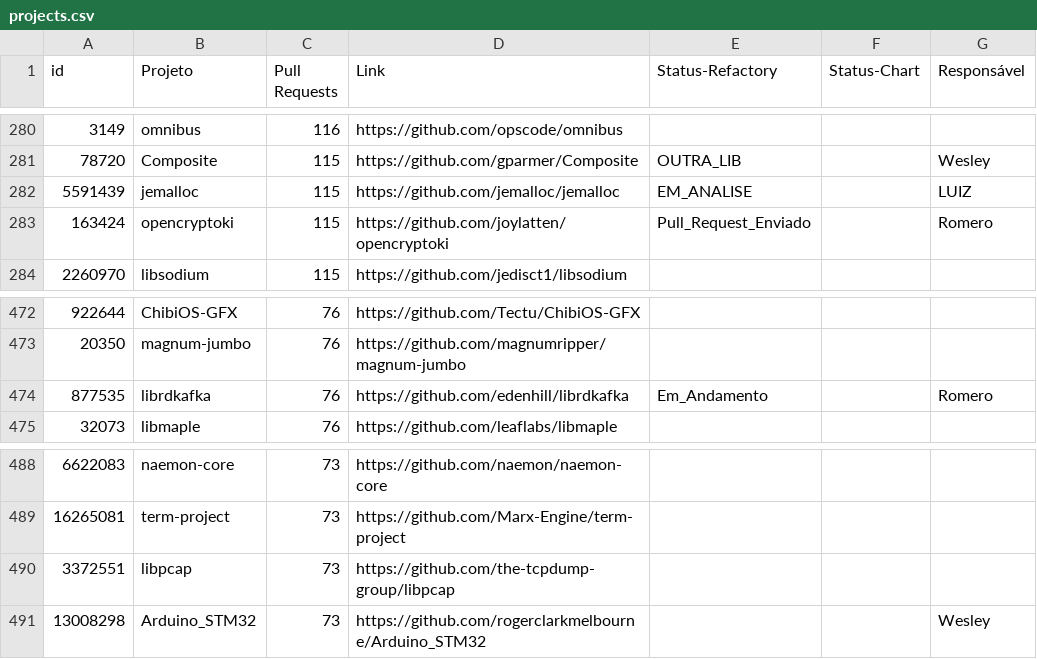
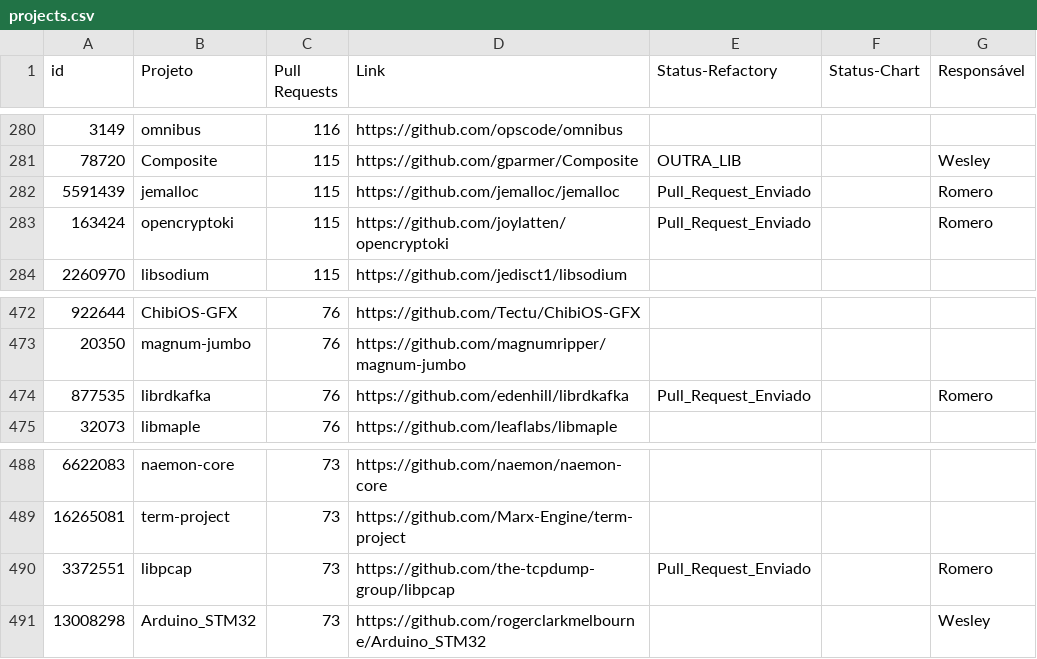
Before and after one commit to flaviommedeiros/cprojects, a CSV file: projects.csv, drawn as a sheet; only a part is shown, gaps mark what is left out.

Commit message:
Update projects.csv

```diff
--- a/projects.csv
+++ b/projects.csv
@@ -281,3 +281,3 @@ id,Projeto,Pull Requests,Link,Status-Refactory,Status-Chart,Responsável
 78720,Composite,115,https://github.com/gparmer/Composite,OUTRA_LIB ,,Wesley
-5591439,jemalloc,115,https://github.com/jemalloc/jemalloc,EM_ANALISE,,LUIZ
+5591439,jemalloc,115,https://github.com/jemalloc/jemalloc,Pull_Request_Enviado,,Romero
 163424,opencryptoki,115,https://github.com/joylatten/opencryptoki,Pull_Request_Enviado,,Romero
@@ -473,3 +473,3 @@ id,Projeto,Pull Requests,Link,Status-Refactory,Status-Chart,Responsável
 20350,magnum-jumbo,76,https://github.com/magnumripper/magnum-jumbo,,,
-877535,librdkafka,76,https://github.com/edenhill/librdkafka,Em_Andamento,,Romero
+877535,librdkafka,76,https://github.com/edenhill/librdkafka,Pull_Request_Enviado,,Romero
 32073,libmaple,76,https://github.com/leaflabs/libmaple,,,
@@ -489,3 +489,3 @@ id,Projeto,Pull Requests,Link,Status-Refactory,Status-Chart,Responsável
 16265081,term-project,73,https://github.com/Marx-Engine/term-project,,,
-3372551,libpcap,73,https://github.com/the-tcpdump-group/libpcap,,,
+3372551,libpcap,73,https://github.com/the-tcpdump-group/libpcap,Pull_Request_Enviado,,Romero
 13008298,Arduino_STM32,73,https://github.com/rogerclarkmelbourne/Arduino_STM32,,,Wesley
```
